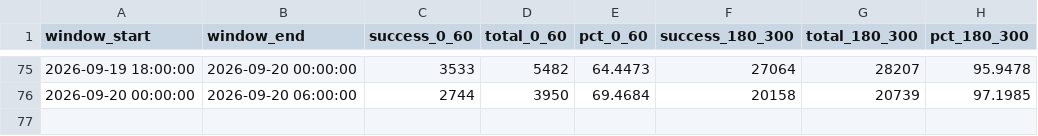
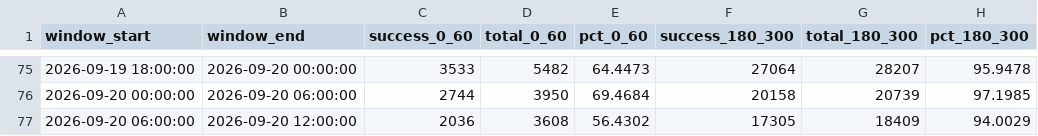
Before and after one commit to divyanshu974/qoute_success, a CSV file: data/buckets.csv, drawn as a sheet; only a part is shown, gaps mark what is left out.

```diff
--- a/data/buckets.csv
+++ b/data/buckets.csv
@@ -76 +76,2 @@ window_start,window_end,success_0_60,total_0_60,pct_0_60,success_180_300,total_1
 2026-09-20 00:00:00,2026-09-20 06:00:00,2744,3950,69.4684,20158,20739,97.1985
+2026-09-20 06:00:00,2026-09-20 12:00:00,2036,3608,56.4302,17305,18409,94.0029
```
